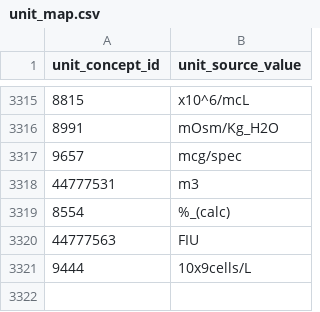
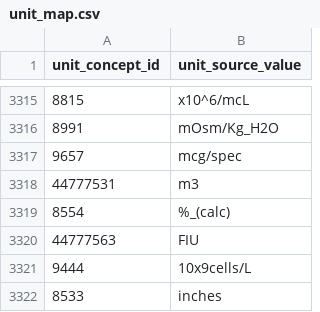
Before and after one commit to all-of-us/data-browser, a CSV file: public-api/db-cdr/generate-cdr/csv/unit_map.csv, drawn as a sheet; only a part is shown, gaps mark what is left out.

Commit message:
add measurement values in inches for pm height

```diff
--- a/public-api/db-cdr/generate-cdr/csv/unit_map.csv
+++ b/public-api/db-cdr/generate-cdr/csv/unit_map.csv
@@ -3321 +3321,2 @@
 9444,"10x9cells/L"
+8533,"inches"
```
Also changed, not shown: 7 other files.
